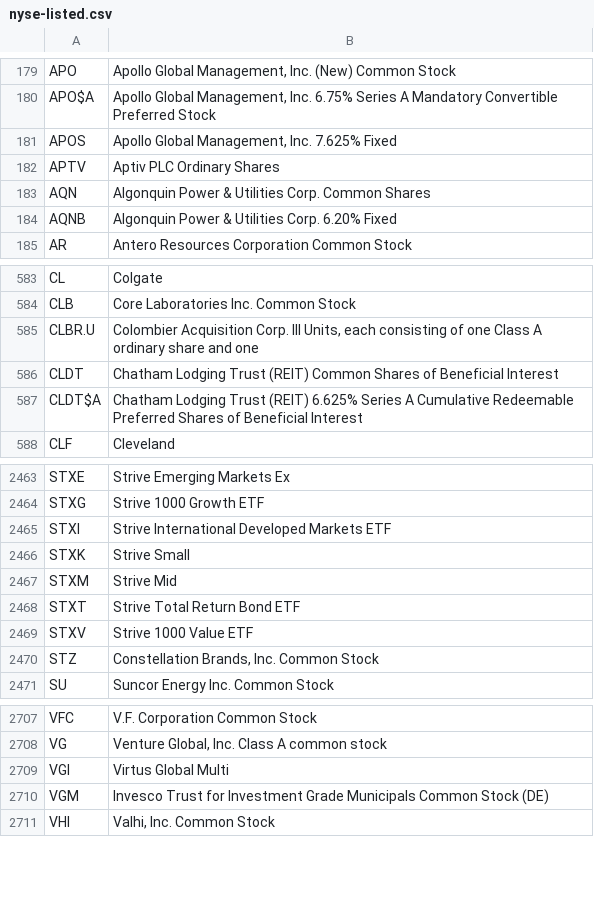
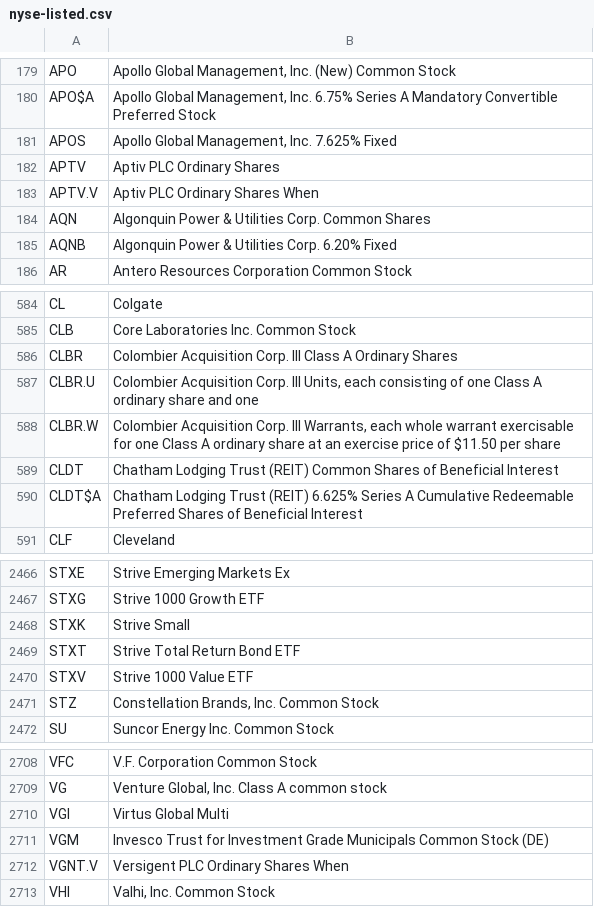
Before and after one commit to datasets/nyse-other-listings, a CSV file: data/nyse-listed.csv, drawn as a sheet; only a part is shown, gaps mark what is left out; removed rows and columns are numbered as before the commit, all else as after; the diff names each change by its address in the sheet, - before the commit and + after, or states it on an @@ line.

```diff
--- a/data/nyse-listed.csv
+++ b/data/nyse-listed.csv
+row 183: APTV.V | Aptiv PLC Ordinary Shares When
+row 586: CLBR | Colombier Acquisition Corp. III Class A Ordinary Shares
+row 588: CLBR.W | Colombier Acquisition Corp. III Warrants, each whole warrant exercisable for one Class A ordinary share at an exercise price of $11.50 per share
-row 2465: STXI | Strive International Developed Markets ETF
-row 2467: STXM | Strive Mid
+row 2712: VGNT.V | Versigent PLC Ordinary Shares When
```
Also changed, not shown: data/other-listed.csv.
